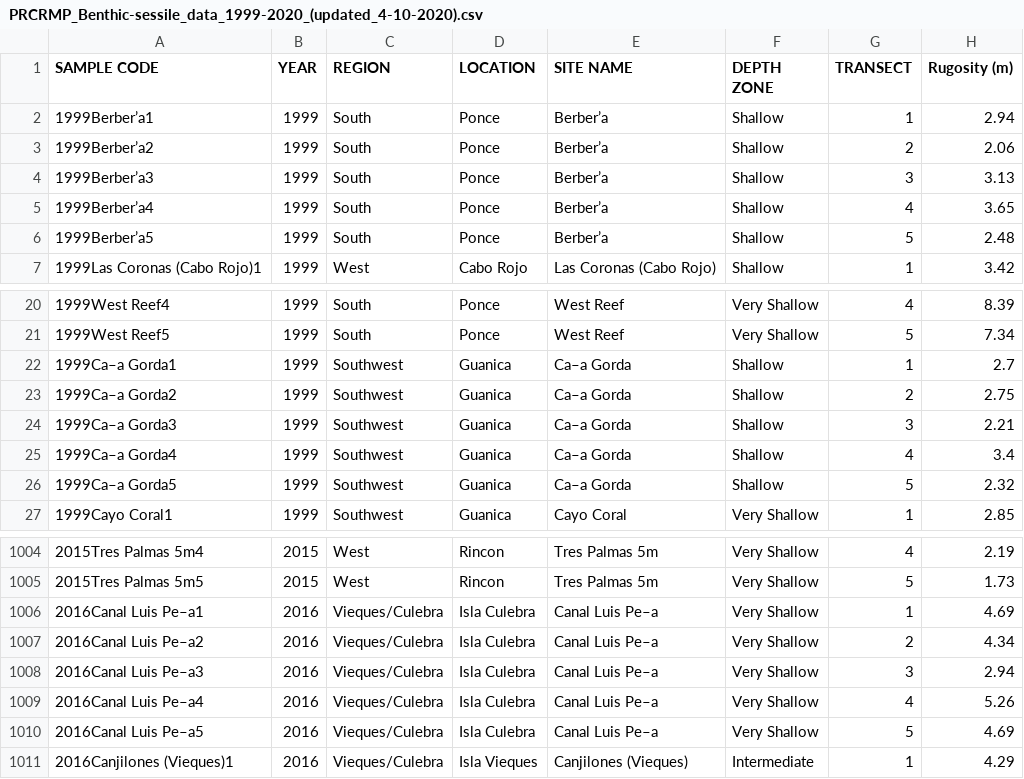
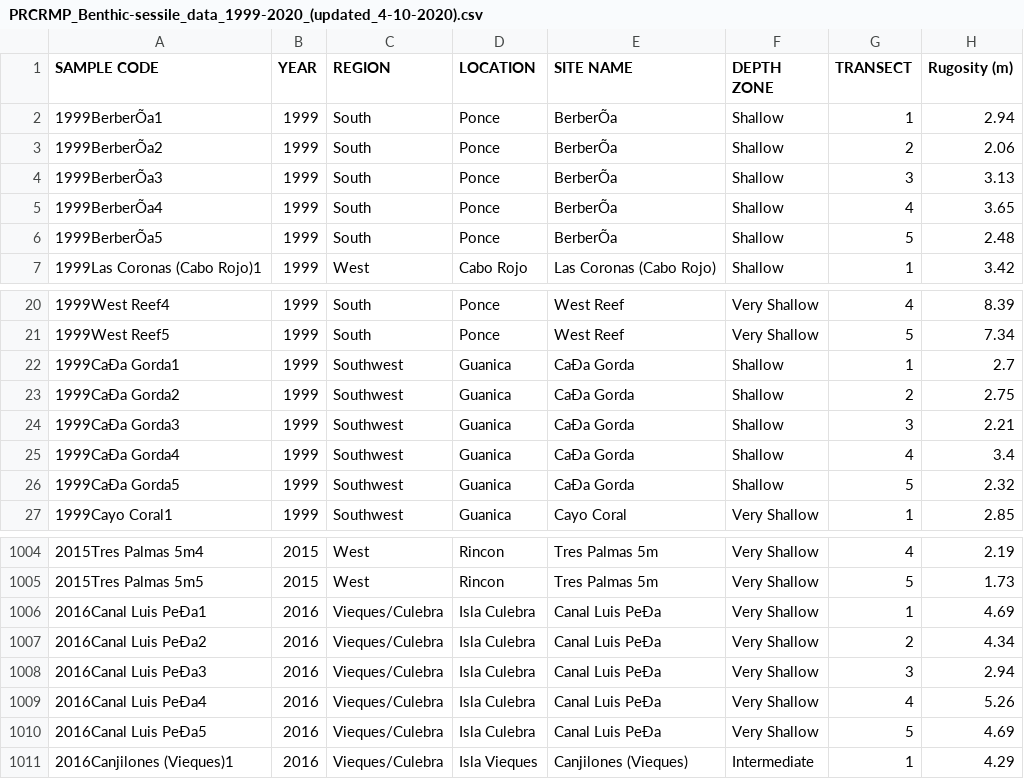
Before and after one commit to taylor-lindsay/PR_Fish, a CSV file: raw_data3/PRCRMP_Benthic-sessile_data_1999-2020_(updated_4-10-2020).csv, drawn as a sheet; only a part is shown, gaps mark what is left out; the diff covers the shown part only; the diff names each change by its address in the sheet, - before the commit and + after, or states it on an @@ line.

Commit message:
adding data analysis file

```diff
--- a/raw_data3/PRCRMP_Benthic-sessile_data_1999-2020_(updated_4-10-2020).csv
+++ b/raw_data3/PRCRMP_Benthic-sessile_data_1999-2020_(updated_4-10-2020).csv
-A2 (SAMPLE CODE): 1999Berber’a1
+A2 (SAMPLE CODE): 1999BerberÕa1
-E2:E6 (SITE NAME): Berber’a
+E2:E6 (SITE NAME): BerberÕa
-A3 (SAMPLE CODE): 1999Berber’a2
+A3 (SAMPLE CODE): 1999BerberÕa2
-A4 (SAMPLE CODE): 1999Berber’a3
+A4 (SAMPLE CODE): 1999BerberÕa3
-A5 (SAMPLE CODE): 1999Berber’a4
+A5 (SAMPLE CODE): 1999BerberÕa4
-A6 (SAMPLE CODE): 1999Berber’a5
+A6 (SAMPLE CODE): 1999BerberÕa5
-A22 (SAMPLE CODE): 1999Ca–a Gorda1
+A22 (SAMPLE CODE): 1999CaÐa Gorda1
-E22:E26 (SITE NAME): Ca–a Gorda
+E22:E26 (SITE NAME): CaÐa Gorda
-A23 (SAMPLE CODE): 1999Ca–a Gorda2
+A23 (SAMPLE CODE): 1999CaÐa Gorda2
-A24 (SAMPLE CODE): 1999Ca–a Gorda3
+A24 (SAMPLE CODE): 1999CaÐa Gorda3
-A25 (SAMPLE CODE): 1999Ca–a Gorda4
+A25 (SAMPLE CODE): 1999CaÐa Gorda4
-A26 (SAMPLE CODE): 1999Ca–a Gorda5
+A26 (SAMPLE CODE): 1999CaÐa Gorda5
-A1006 (SAMPLE CODE): 2016Canal Luis Pe–a1
+A1006 (SAMPLE CODE): 2016Canal Luis PeÐa1
-E1006:E1010 (SITE NAME): Canal Luis Pe–a
+E1006:E1010 (SITE NAME): Canal Luis PeÐa
-A1007 (SAMPLE CODE): 2016Canal Luis Pe–a2
+A1007 (SAMPLE CODE): 2016Canal Luis PeÐa2
-A1008 (SAMPLE CODE): 2016Canal Luis Pe–a3
+A1008 (SAMPLE CODE): 2016Canal Luis PeÐa3
-A1009 (SAMPLE CODE): 2016Canal Luis Pe–a4
+A1009 (SAMPLE CODE): 2016Canal Luis PeÐa4
-A1010 (SAMPLE CODE): 2016Canal Luis Pe–a5
+A1010 (SAMPLE CODE): 2016Canal Luis PeÐa5
```
Also changed, not shown: 10 edited cells elsewhere in this file, raw_data2/PRCRMP_Site_Classification_Database_(updated_10-8-2019).csv, raw_data3/PRCRMP_Site_Classification_Database_(updated_3-8-2020).csv, 2 other files.
